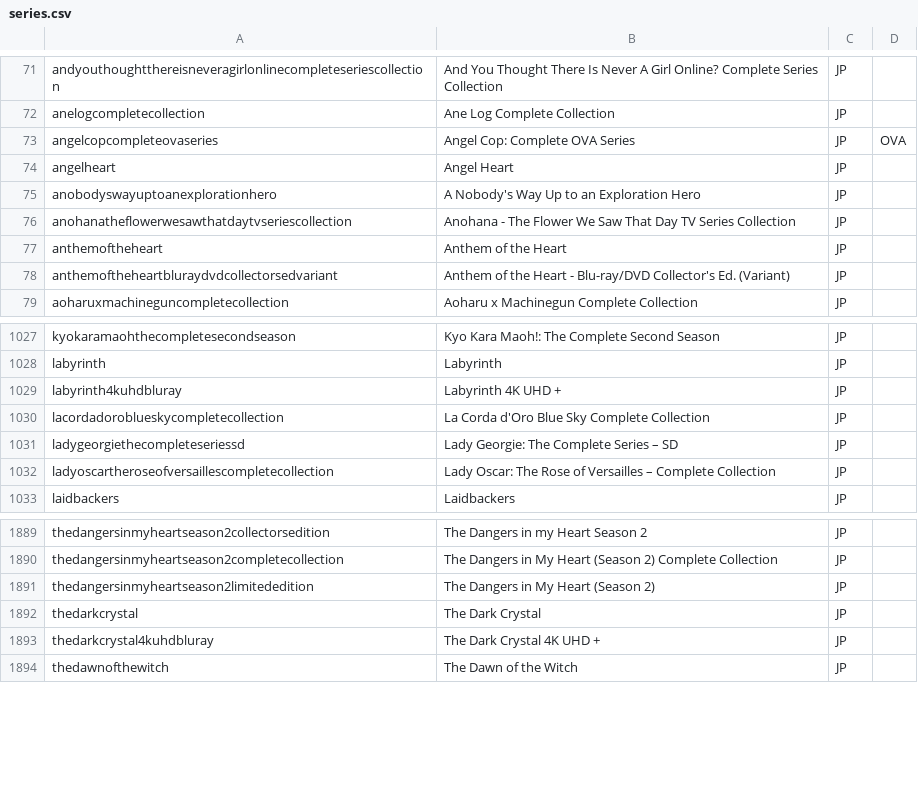
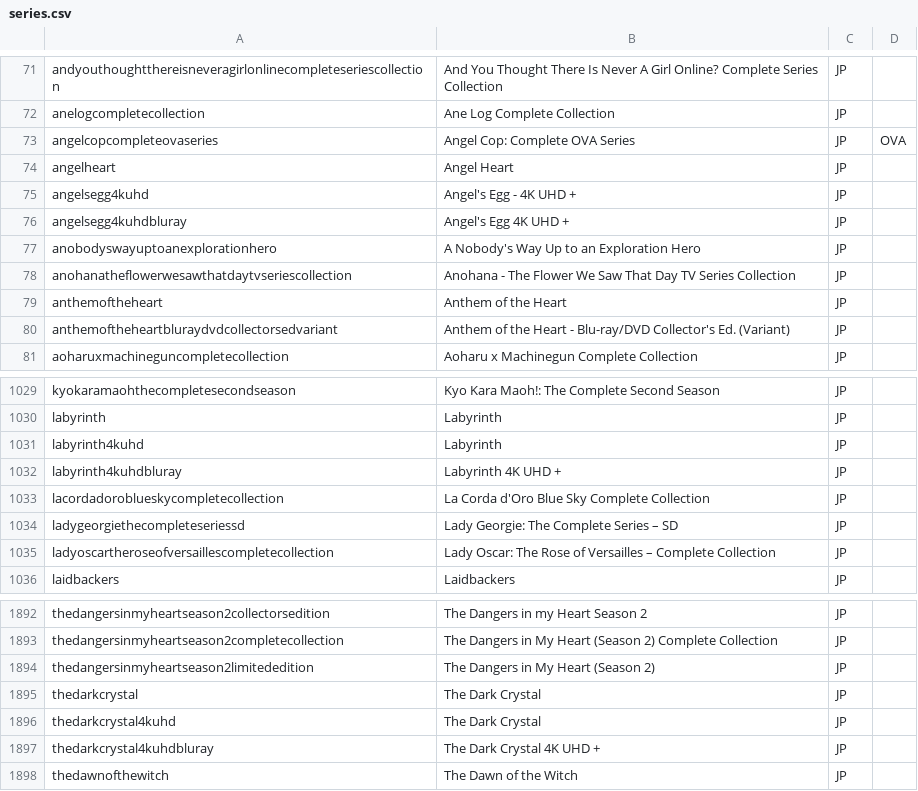
Before and after one commit to animerelease/animerelease.github.io, a CSV file: series.csv, drawn as a sheet; only a part is shown, gaps mark what is left out; the diff names each change by its address in the sheet, - before the commit and + after, or states it on an @@ line.

```diff
--- a/series.csv
+++ b/series.csv
+row 75: angelsegg4kuhd | Angel's Egg - 4K UHD + | JP
+row 76: angelsegg4kuhdbluray | Angel's Egg 4K UHD + | JP
+row 1031: labyrinth4kuhd | Labyrinth | JP
+row 1896: thedarkcrystal4kuhd | The Dark Crystal | JP
```
Also changed, not shown: books.csv, info.csv, 4 other files.
